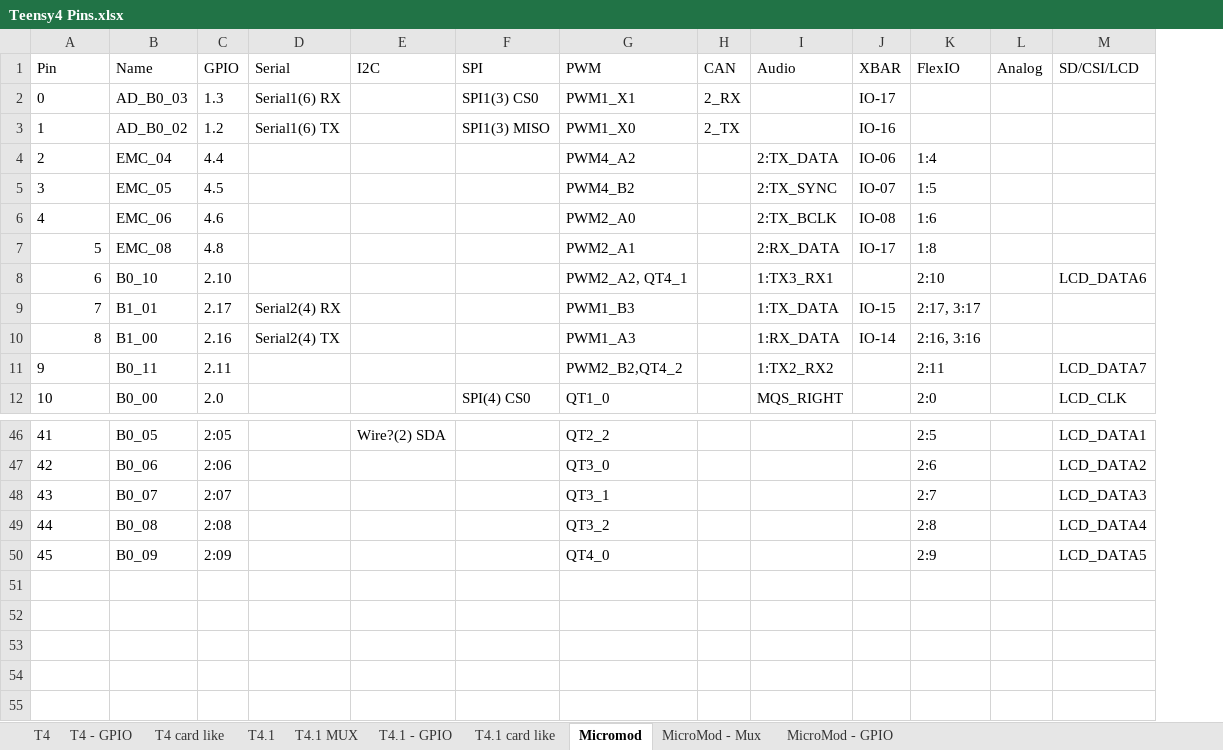
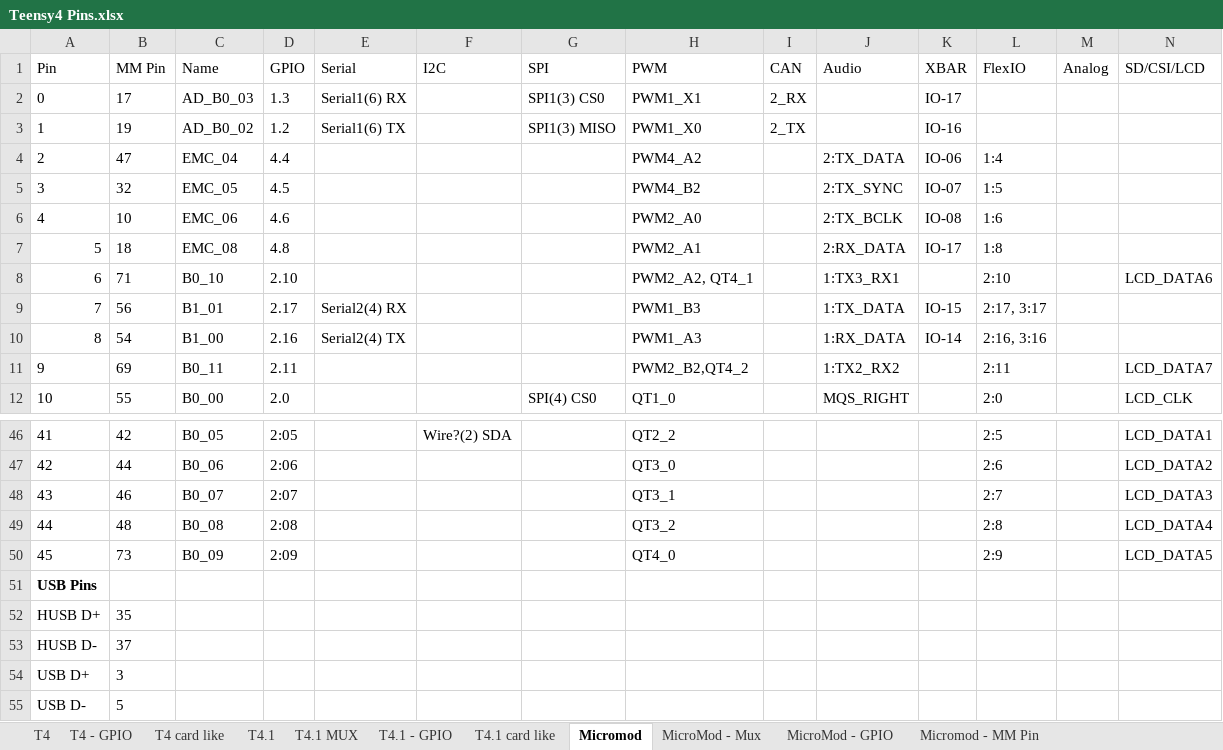
Before and after one commit to KurtE/TeensyDocuments, an Excel workbook: Teensy4 Pins.xlsx, sheet Micromod, drawn as a sheet; only a part is shown, gaps mark what is left out; values as stored, in another font and other column widths than the file's, no borders; table styles not drawn; the diff names each change by its address in the sheet, - before the commit and + after, or states it on an @@ line.

```diff
--- a/Teensy4 Pins.xlsx (sheet Micromod)
+++ b/Teensy4 Pins.xlsx (sheet Micromod)
+sheet tab: Micromod - MM Pin
+column B (MM Pin), rows 2-12: 17 | 19 | 47 | 32 | 10 | 18 | 71 | 56 | 54 | 69 | 55; rows 46-50: 42 | 44 | 46 | 48 | 73
+row 51: USB Pins
+row 52: HUSB D+ | 35
+row 53: HUSB D- | 37
+row 54: USB D+ | 3
+row 55: USB D- | 5
```
